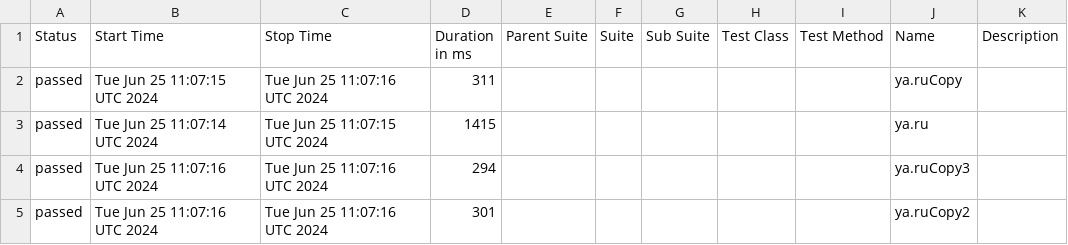
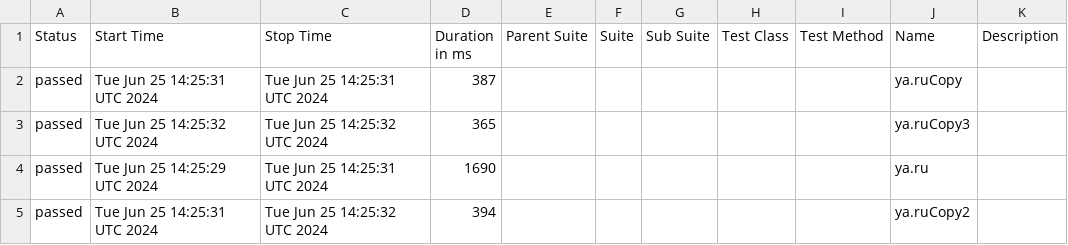
Before and after one commit to METIBQA/Postman_backup, a CSV file: data/suites.csv, drawn as a sheet.

```diff
--- a/data/suites.csv
+++ b/data/suites.csv
@@ -1,5 +1,5 @@
 "Status","Start Time","Stop Time","Duration in ms","Parent Suite","Suite","Sub Suite","Test Class","Test Method","Name","Description"
-"passed","Tue Jun 25 11:07:15 UTC 2024","Tue Jun 25 11:07:16 UTC 2024","311","","","","","","ya.ruCopy",""
-"passed","Tue Jun 25 11:07:14 UTC 2024","Tue Jun 25 11:07:15 UTC 2024","1415","","","","","","ya.ru",""
-"passed","Tue Jun 25 11:07:16 UTC 2024","Tue Jun 25 11:07:16 UTC 2024","294","","","","","","ya.ruCopy3",""
-"passed","Tue Jun 25 11:07:16 UTC 2024","Tue Jun 25 11:07:16 UTC 2024","301","","","","","","ya.ruCopy2",""
+"passed","Tue Jun 25 14:25:31 UTC 2024","Tue Jun 25 14:25:31 UTC 2024","387","","","","","","ya.ruCopy",""
+"passed","Tue Jun 25 14:25:32 UTC 2024","Tue Jun 25 14:25:32 UTC 2024","365","","","","","","ya.ruCopy3",""
+"passed","Tue Jun 25 14:25:29 UTC 2024","Tue Jun 25 14:25:31 UTC 2024","1690","","","","","","ya.ru",""
+"passed","Tue Jun 25 14:25:31 UTC 2024","Tue Jun 25 14:25:32 UTC 2024","394","","","","","","ya.ruCopy2",""
```
Also changed, not shown: 46 other files.
